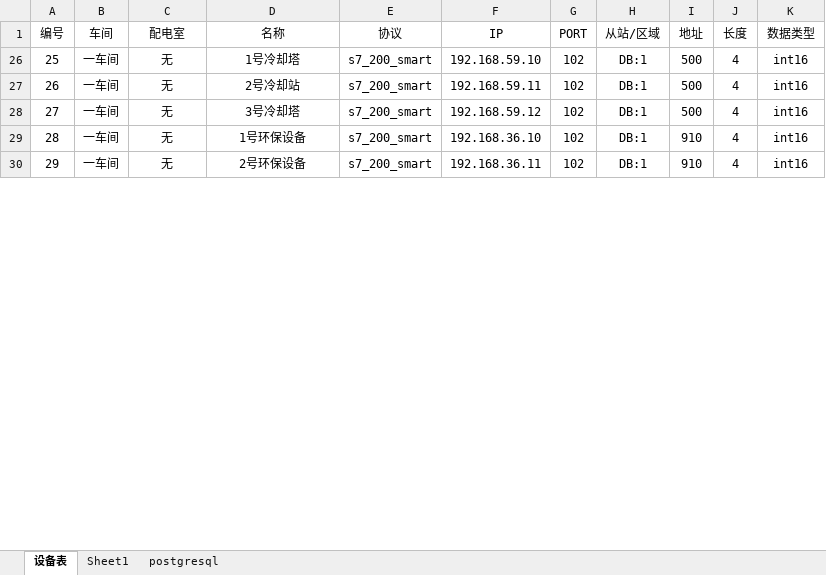
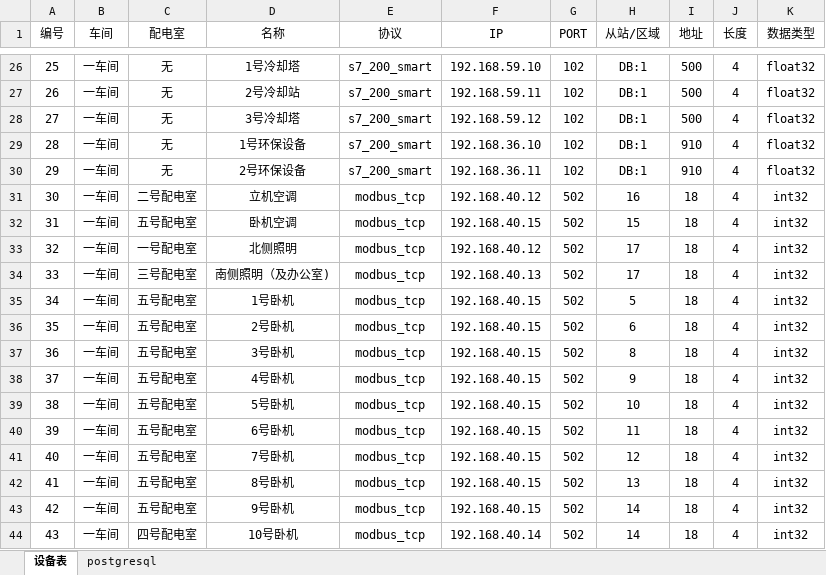
Before and after one commit to dduutt/go-energy, an Excel workbook: 数据采集配置.xlsx, sheet 设备表, drawn as a sheet; only a part is shown, gaps mark what is left out; values as stored, in another font and other column widths than the file's, no borders; the diff covers the shown part only; the diff names each change by its address in the sheet, - before the commit and + after, or states it on an @@ line.

```diff
--- a/数据采集配置.xlsx (sheet 设备表)
+++ b/数据采集配置.xlsx (sheet 设备表)
-sheet tab: Sheet1
-K26:K30 (数据类型): int16
+K26:K30 (数据类型): float32
+row 31: 30 | 一车间 | 二号配电室 | 立机空调 | modbus_tcp | 192.168.40.12 | 502 | 16 | 18 | 4 | int32
+row 32: 31 | 一车间 | 五号配电室 | 卧机空调 | modbus_tcp | 192.168.40.15 | 502 | 15 | 18 | 4 | int32
+row 33: 32 | 一车间 | 一号配电室 | 北侧照明 | modbus_tcp | 192.168.40.12 | 502 | 17 | 18 | 4 | int32
+row 34: 33 | 一车间 | 三号配电室 | 南侧照明（及办公室) | modbus_tcp | 192.168.40.13 | 502 | 17 | 18 | 4 | int32
+row 35: 34 | 一车间 | 五号配电室 | 1号卧机 | modbus_tcp | 192.168.40.15 | 502 | 5 | 18 | 4 | int32
+row 36: 35 | 一车间 | 五号配电室 | 2号卧机 | modbus_tcp | 192.168.40.15 | 502 | 6 | 18 | 4 | int32
+row 37: 36 | 一车间 | 五号配电室 | 3号卧机 | modbus_tcp | 192.168.40.15 | 502 | 8 | 18 | 4 | int32
+row 38: 37 | 一车间 | 五号配电室 | 4号卧机 | modbus_tcp | 192.168.40.15 | 502 | 9 | 18 | 4 | int32
+row 39: 38 | 一车间 | 五号配电室 | 5号卧机 | modbus_tcp | 192.168.40.15 | 502 | 10 | 18 | 4 | int32
+row 40: 39 | 一车间 | 五号配电室 | 6号卧机 | modbus_tcp | 192.168.40.15 | 502 | 11 | 18 | 4 | int32
+row 41: 40 | 一车间 | 五号配电室 | 7号卧机 | modbus_tcp | 192.168.40.15 | 502 | 12 | 18 | 4 | int32
+row 42: 41 | 一车间 | 五号配电室 | 8号卧机 | modbus_tcp | 192.168.40.15 | 502 | 13 | 18 | 4 | int32
+row 43: 42 | 一车间 | 五号配电室 | 9号卧机 | modbus_tcp | 192.168.40.15 | 502 | 14 | 18 | 4 | int32
+row 44: 43 | 一车间 | 四号配电室 | 10号卧机 | modbus_tcp | 192.168.40.14 | 502 | 14 | 18 | 4 | int32
```
Also changed, not shown: 94 added rows and 15 edited cells elsewhere in this sheet, hidden cells, 6 other files.
